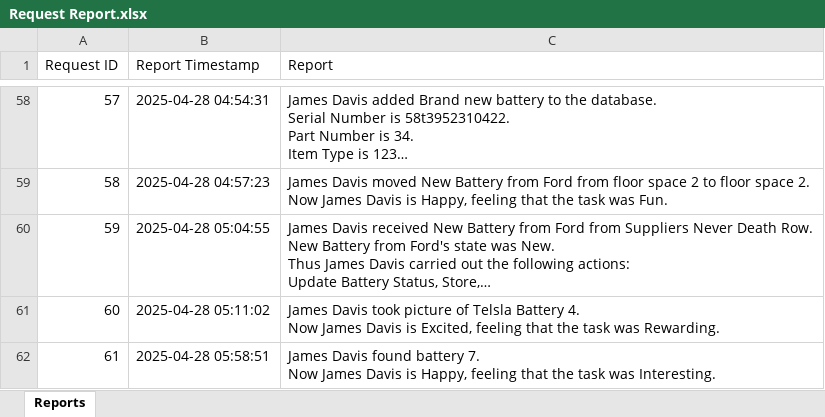
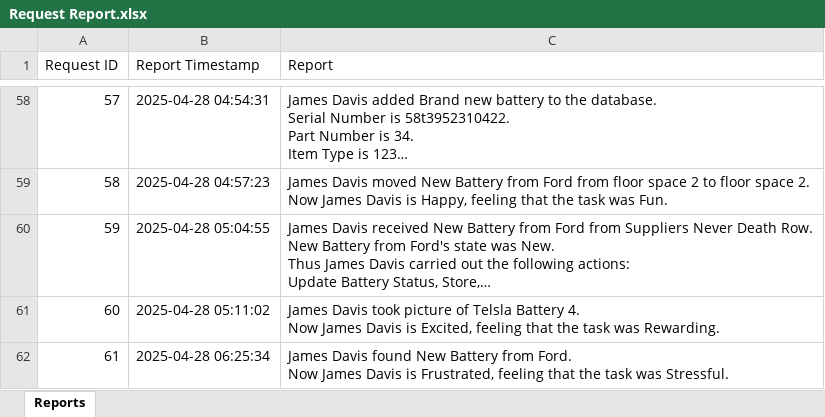
Before and after one commit to KamsoNwafor/OU_ECE_Capstone, an Excel workbook: Updated User Interface/Request Report.xlsx, sheet Reports, drawn as a sheet; only a part is shown, gaps mark what is left out; long unchanged cells end in …; values as stored, in another font and other column widths than the file's, no borders; ↵ is a line break in a cell; the diff names each change by its address in the sheet, - before the commit and + after, or states it on an @@ line.

Commit message:
Removed The data from the debugging console

```diff
--- a/Updated User Interface/Request Report.xlsx (sheet Reports)
+++ b/Updated User Interface/Request Report.xlsx (sheet Reports)
-B62 (Report Timestamp): 2025-04-28 05:58:51
+B62 (Report Timestamp): 2025-04-28 06:25:34
-C62 (Report): …Davis found battery 7. ↵ Now James Davis is Happy, feeling that the task was Interesting.
+C62 (Report): …Davis found New Battery from Ford. ↵ Now James Davis is Frustrated, feeling that the task was Stressful.
```
Also changed, not shown: 5 other files.
